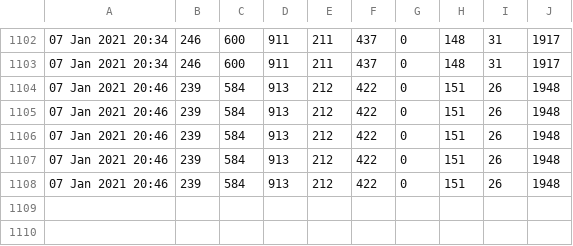
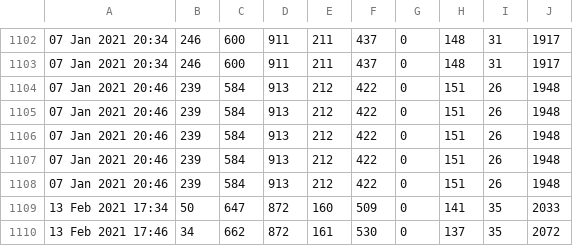
Before and after one commit to DanielDavisEE/PowerTracker, a CSV file: PowerGeneration.csv, drawn as a sheet; only a part is shown, gaps mark what is left out.

```diff
--- a/PowerGeneration.csv
+++ b/PowerGeneration.csv
@@ -1108 +1108,3 @@
 07 Jan 2021 20:46,239,584,913,212,422,0,151,26,1948
+13 Feb 2021 17:34,50,647,872,160,509,0,141,35,2033
+13 Feb 2021 17:46,34,662,872,161,530,0,137,35,2072
```
Also changed, not shown: 23 other files.
